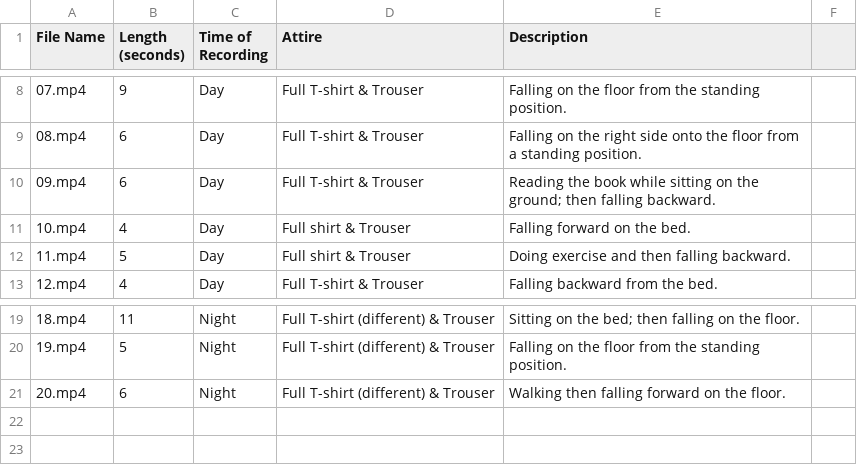
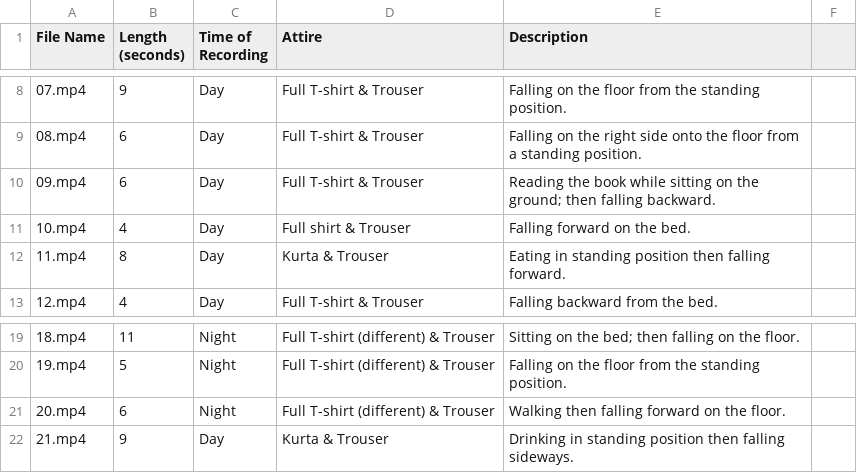
Before and after one commit to ekramalam/GMDCSA24-A-Dataset-for-Human-Fall-Detection-in-Videos, a CSV file: Subject 3/Fall.csv, drawn as a sheet; only a part is shown, gaps mark what is left out.

```diff
--- a/Subject 3/Fall.csv
+++ b/Subject 3/Fall.csv
@@ -11,3 +11,3 @@ File Name,Length (seconds),Time of Recording,Attire,Description
 10.mp4,4,Day,Full shirt & Trouser,Falling forward on the bed.
-11.mp4,5,Day,Full shirt & Trouser,Doing exercise and then falling backward.
+11.mp4,8,Day,Kurta & Trouser,Eating in standing position then falling forward.
 12.mp4,4,Day,Full T-shirt & Trouser,Falling backward from the bed.
@@ -21 +21,2 @@ File Name,Length (seconds),Time of Recording,Attire,Description
 20.mp4,6,Night,Full T-shirt (different) & Trouser,Walking then falling forward on the floor.
+21.mp4,9,Day,Kurta & Trouser,Drinking in standing position then falling sideways.
```
Also changed, not shown: Subject 2/ADL.csv, Subject 2/Fall.csv, 24 other files.
